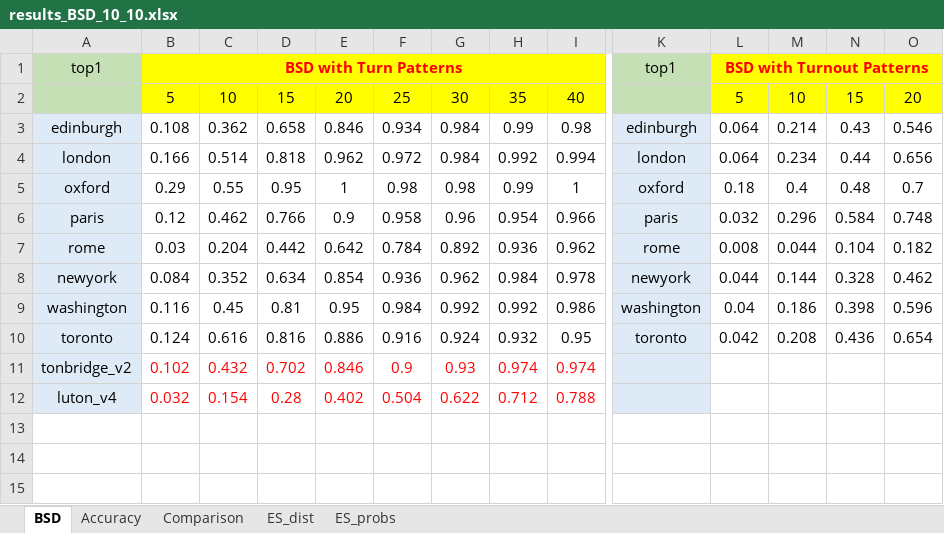
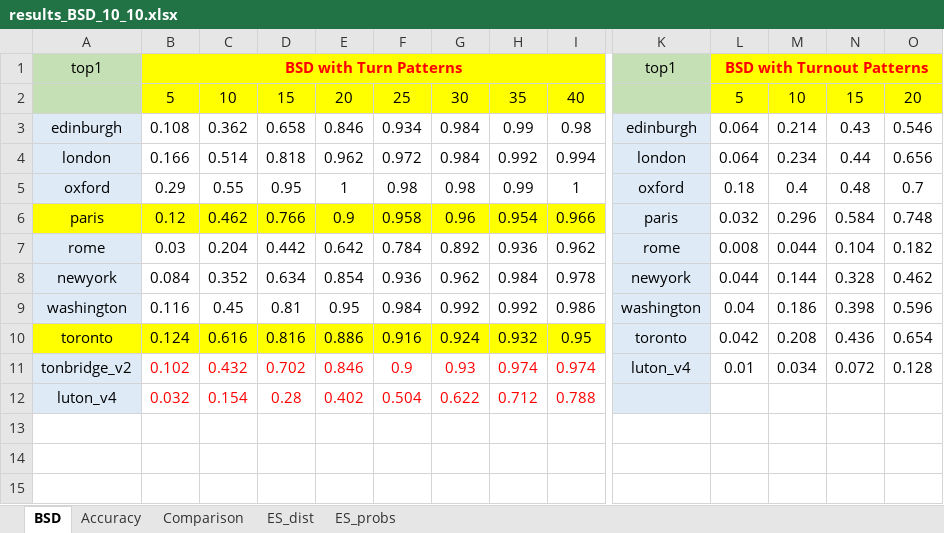
Before and after one commit to 0b3d/route-finder, an Excel workbook: results_BSD_10_10.xlsx, sheet BSD, drawn as a sheet; only a part is shown, gaps mark what is left out; values as stored, in another font and other column widths than the file's, no borders; charts and pictures not drawn; the diff covers the shown part only; the diff names each change by its address in the sheet, - before the commit and + after, or states it on an @@ line.

```diff
--- a/results_BSD_10_10.xlsx (sheet BSD)
+++ b/results_BSD_10_10.xlsx (sheet BSD)
-A6 fill: #DEEBF7
+A6 fill: #FFFF00
-B6:I6 fill: none
+B6:I6 fill: #FFFF00
-A10 fill: #DEEBF7
+A10 fill: #FFFF00
-B10:I10 fill: none
+B10:I10 fill: #FFFF00
-K11: (empty)
+K11: luton_v4
-L11: (empty)
+L11: 0.01
-M11: (empty)
+M11: 0.034
-N11: (empty)
+N11: 0.072
-O11: (empty)
+O11: 0.128
```
Also changed, not shown: 4 edited cells elsewhere in this sheet, sheet Accuracy, 28 other files.
